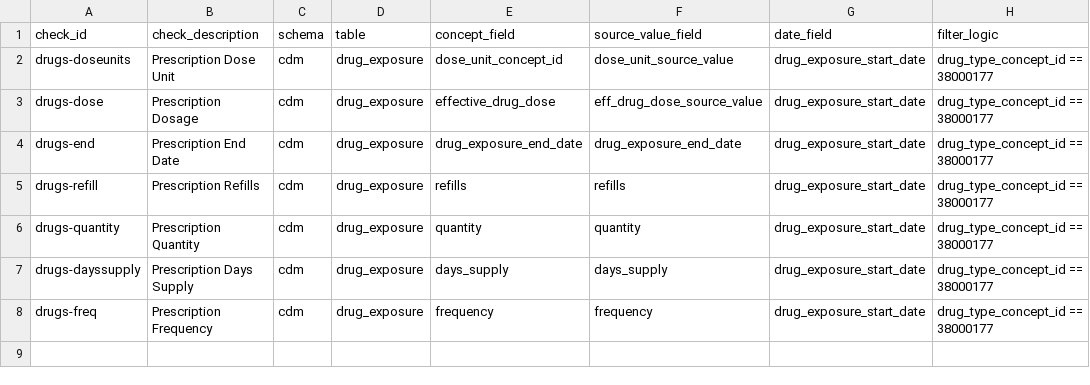
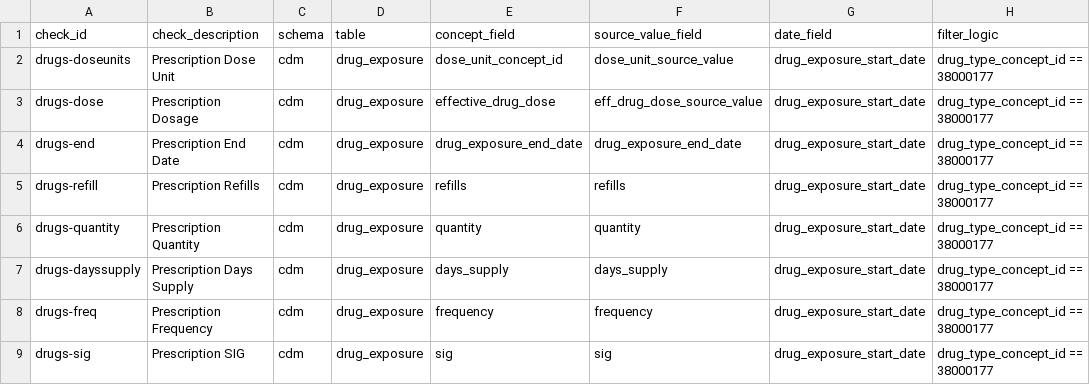
Before and after one commit to PEDSnet/pedsnet_ndq, a CSV file: specs_drugmeta/drugmeta_uc_table.csv, drawn as a sheet.

Commit message:
add drug metadata analysis to look at SIG values

```diff
--- a/specs_drugmeta/drugmeta_uc_table.csv
+++ b/specs_drugmeta/drugmeta_uc_table.csv
@@ -8 +8,2 @@ drugs-dayssupply,Prescription Days Supply,cdm,drug_exposure,days_supply,days_sup
 drugs-freq,Prescription Frequency,cdm,drug_exposure,frequency,frequency,drug_exposure_start_date,drug_type_concept_id == 38000177
+drugs-sig,Prescription SIG,cdm,drug_exposure,sig,sig,drug_exposure_start_date,drug_type_concept_id == 38000177
```
Also changed, not shown: 1 other file.
